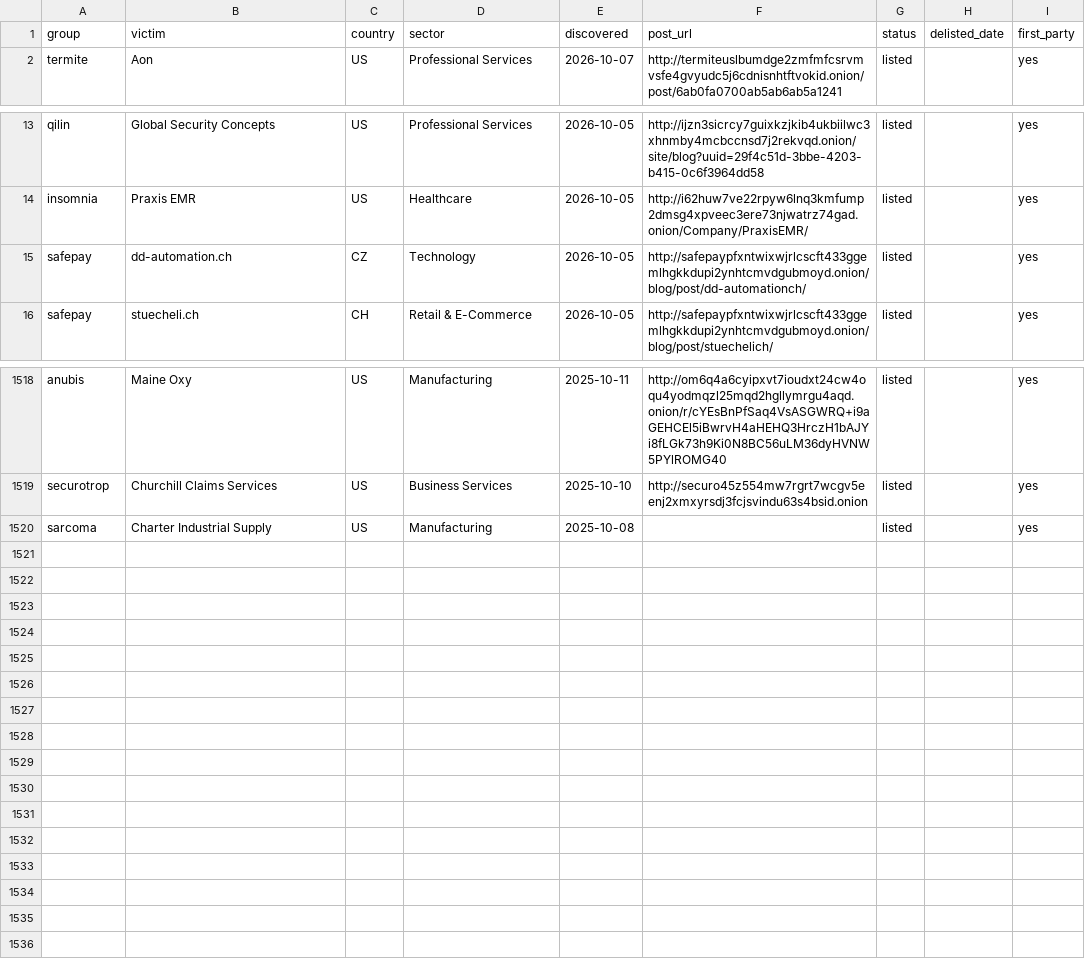
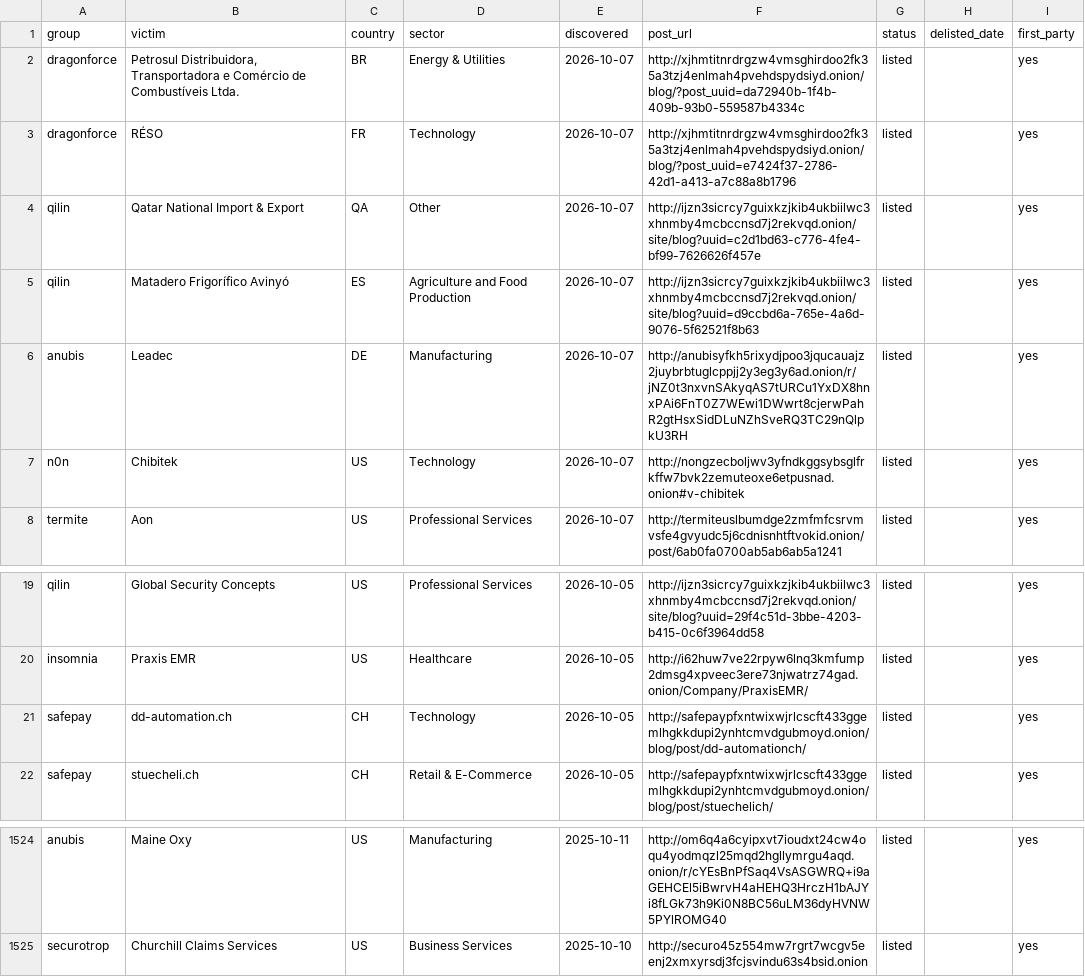
Before and after one commit to Jam0k/Ransomware-Intel, a CSV file: data/victims-firstparty.csv, drawn as a sheet; only a part is shown, gaps mark what is left out.

Commit message:
data: 2957 victims in 90d window (2026-10-08)

```diff
--- a/data/victims-firstparty.csv
+++ b/data/victims-firstparty.csv
@@ -1,2 +1,8 @@
 group,victim,country,sector,discovered,post_url,status,delisted_date,first_party
+dragonforce,"Petrosul Distribuidora, Transportadora e Comércio de Combustíveis Ltda.",BR,Energy & Utilities,2026-10-07,http://xjhmtitnrdrgzw4vmsghirdoo2fk35a3tzj4enlmah4pvehdspydsiyd.onion/blog/?post_uuid=da72940b-1f4b-409b-93b0-559587b4334c,listed,,yes
+dragonforce,RÉSO,FR,Technology,2026-10-07,http://xjhmtitnrdrgzw4vmsghirdoo2fk35a3tzj4enlmah4pvehdspydsiyd.onion/blog/?post_uuid=e7424f37-2786-42d1-a413-a7c88a8b1796,listed,,yes
+qilin,Qatar National Import & Export,QA,Other,2026-10-07,http://ijzn3sicrcy7guixkzjkib4ukbiilwc3xhnmby4mcbccnsd7j2rekvqd.onion/site/blog?uuid=c2d1bd63-c776-4fe4-bf99-7626626f457e,listed,,yes
+qilin,Matadero Frigorífico Avinyó,ES,Agriculture and Food Production,2026-10-07,http://ijzn3sicrcy7guixkzjkib4ukbiilwc3xhnmby4mcbccnsd7j2rekvqd.onion/site/blog?uuid=d9ccbd6a-765e-4a6d-9076-5f62521f8b63,listed,,yes
+anubis,Leadec,DE,Manufacturing,2026-10-07,http://anubisyfkh5rixydjpoo3jqucauajz2juybrbtuglcppjj2y3eg3y6ad.onion/r/jNZ0t3nxvnSAkyqAS7tURCu1YxDX8hnxPAi6FnT0Z7WEwi1DWwrt8cjerwPahR2gtHsxSidDLuNZhSveRQ3TC29nQlpkU3RH,listed,,yes
+n0n,Chibitek,US,Technology,2026-10-07,http://nongzecboljwv3yfndkggsybsglfrkffw7bvk2zemuteoxe6etpusnad.onion#v-chibitek,listed,,yes
 termite,Aon,US,Professional Services,2026-10-07,http://termiteuslbumdge2zmfmfcsrvmvsfe4gvyudc5j6cdnisnhtftvokid.onion/post/6ab0fa0700ab5ab6ab5a1241,listed,,yes
@@ -14,3 +20,3 @@ qilin,Global Security Concepts,US,Professional Services,2026-10-05,http://ijzn3s
 insomnia,Praxis EMR,US,Healthcare,2026-10-05,http://i62huw7ve22rpyw6lnq3kmfump2dmsg4xpveec3ere73njwatrz74gad.onion/Company/PraxisEMR/,listed,,yes
-safepay,dd-automation.ch,CZ,Technology,2026-10-05,http://safepaypfxntwixwjrlcscft433ggemlhgkkdupi2ynhtcmvdgubmoyd.onion/blog/post/dd-automationch/,listed,,yes
+safepay,dd-automation.ch,CH,Technology,2026-10-05,http://safepaypfxntwixwjrlcscft433ggemlhgkkdupi2ynhtcmvdgubmoyd.onion/blog/post/dd-automationch/,listed,,yes
 safepay,stuecheli.ch,CH,Retail & E-Commerce,2026-10-05,http://safepaypfxntwixwjrlcscft433ggemlhgkkdupi2ynhtcmvdgubmoyd.onion/blog/post/stuechelich/,listed,,yes
@@ -1519,2 +1525 @@ anubis,Maine Oxy,US,Manufacturing,2025-10-11,http://om6q4a6cyipxvt7ioudxt24cw4oq
 securotrop,Churchill Claims Services,US,Business Services,2025-10-10,http://securo45z554mw7rgrt7wcgv5eenj2xmxyrsdj3fcjsvindu63s4bsid.onion,listed,,yes
-sarcoma,Charter Industrial Supply,US,Manufacturing,2025-10-08,,listed,,yes
```
Also changed, not shown: data/groups.csv, data/onions.csv, 5 other files.
